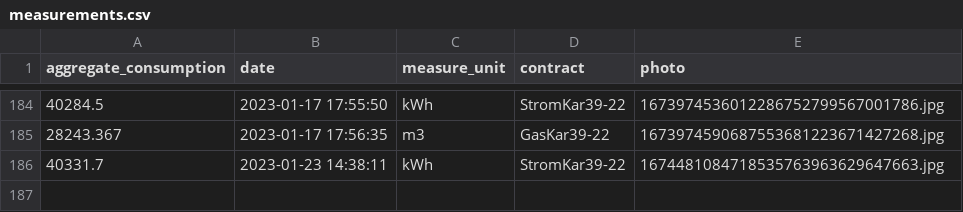
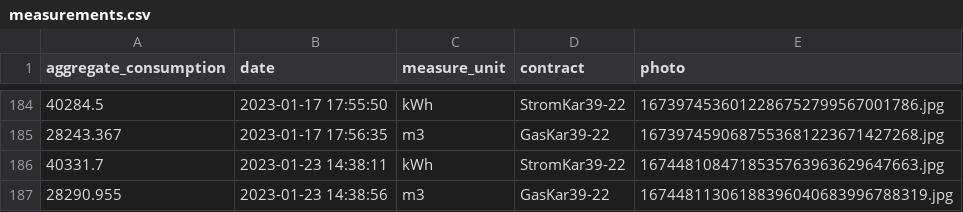
Before and after one commit to klupp/HomeExpenses, a CSV file: measurements.csv, drawn as a sheet; only a part is shown, gaps mark what is left out; the diff names each change by its address in the sheet, - before the commit and + after, or states it on an @@ line.

Commit message:
New Gas measurement for GasKar39-22 on 2023-01-23 14:38:56

```diff
--- a/measurements.csv
+++ b/measurements.csv
+row 187: 28290.955 | 2023-01-23 14:38:56 | m3 | GasKar39-22 | 16744811306188396040683996788319.jpg
```
Also changed, not shown: 1 other file.
